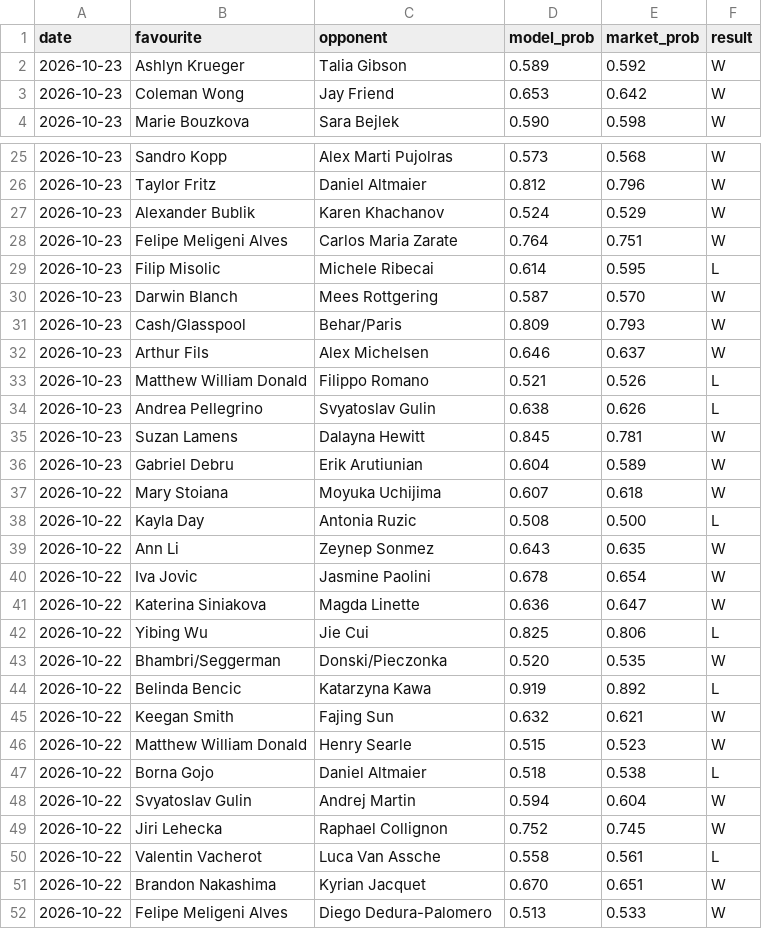
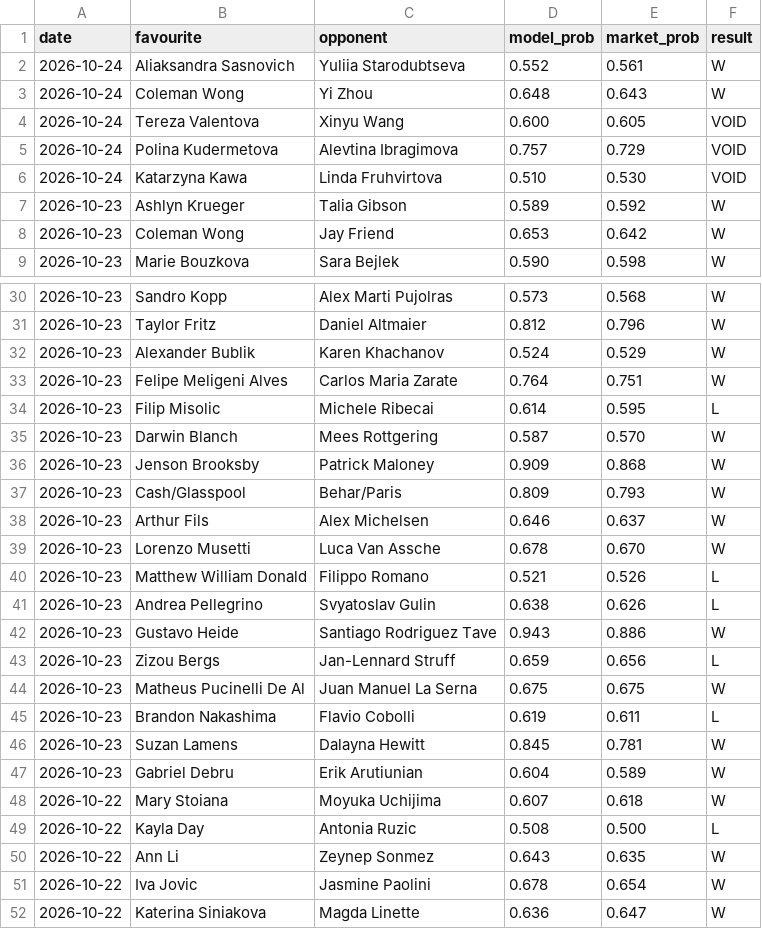
Before and after one commit to Altora-Analytics/altora-analytics, a CSV file: record-tennis.csv, drawn as a sheet; only a part is shown, gaps mark what is left out; the shorter side is filled out with more unchanged rows.

Commit message:
tennis record update

```diff
--- a/record-tennis.csv
+++ b/record-tennis.csv
@@ -1,2 +1,7 @@
 date,favourite,opponent,model_prob,market_prob,result
+2026-10-24,Aliaksandra Sasnovich,Yuliia Starodubtseva,0.552,0.561,W
+2026-10-24,Coleman Wong,Yi Zhou,0.648,0.643,W
+2026-10-24,Tereza Valentova,Xinyu Wang,0.600,0.605,VOID
+2026-10-24,Polina Kudermetova,Alevtina Ibragimova,0.757,0.729,VOID
+2026-10-24,Katarzyna Kawa,Linda Fruhvirtova,0.510,0.530,VOID
 2026-10-23,Ashlyn Krueger,Talia Gibson,0.589,0.592,W
@@ -30,6 +35,12 @@ date,favourite,opponent,model_prob,market_prob,result
 2026-10-23,Darwin Blanch,Mees Rottgering,0.587,0.570,W
+2026-10-23,Jenson Brooksby,Patrick Maloney,0.909,0.868,W
 2026-10-23,Cash/Glasspool,Behar/Paris,0.809,0.793,W
 2026-10-23,Arthur Fils,Alex Michelsen,0.646,0.637,W
+2026-10-23,Lorenzo Musetti,Luca Van Assche,0.678,0.670,W
 2026-10-23,Matthew William Donald,Filippo Romano,0.521,0.526,L
 2026-10-23,Andrea Pellegrino,Svyatoslav Gulin,0.638,0.626,L
+2026-10-23,Gustavo Heide,Santiago Rodriguez Tave,0.943,0.886,W
+2026-10-23,Zizou Bergs,Jan-Lennard Struff,0.659,0.656,L
+2026-10-23,Matheus Pucinelli De Al,Juan Manuel La Serna,0.675,0.675,W
+2026-10-23,Brandon Nakashima,Flavio Cobolli,0.619,0.611,L
 2026-10-23,Suzan Lamens,Dalayna Hewitt,0.845,0.781,W
```
Also changed, not shown: 1 other file.
